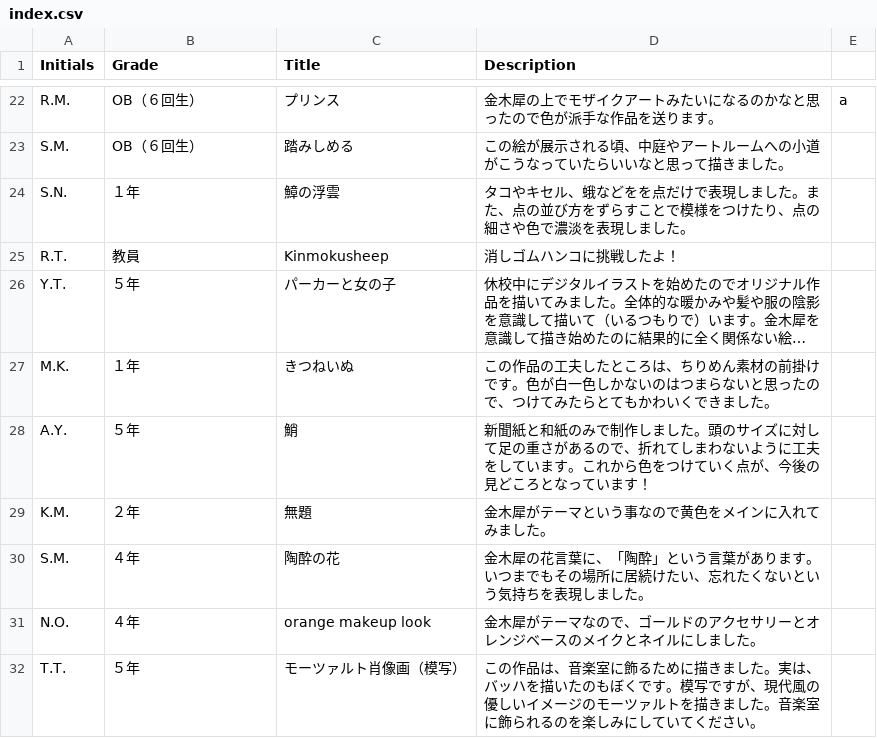
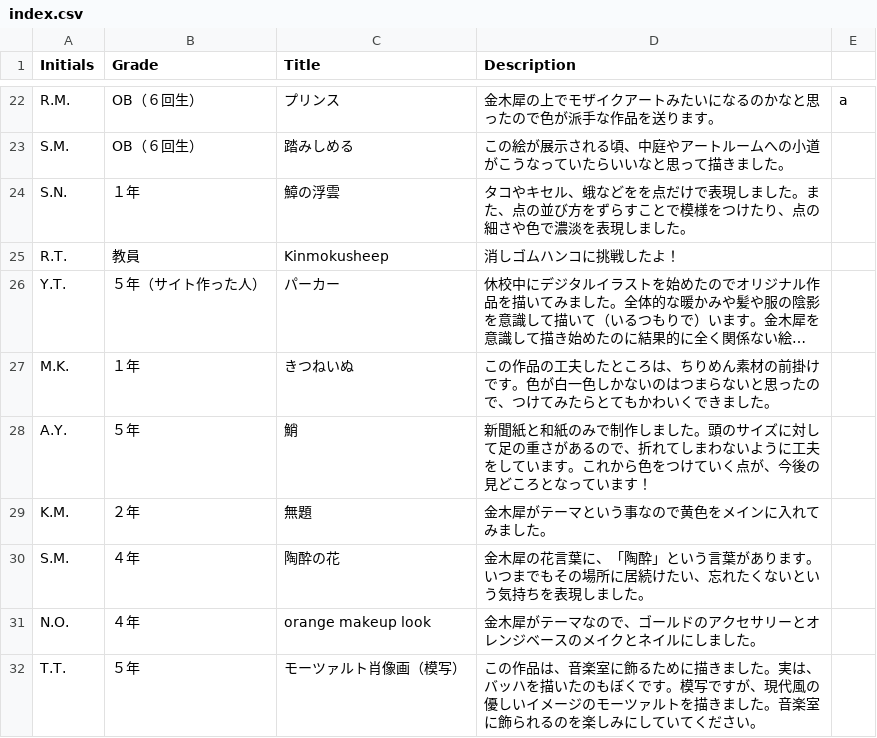
Before and after one commit to tguissartclub/test2, a CSV file: index.csv, drawn as a sheet; only a part is shown, gaps mark what is left out; long unchanged cells end in …; the diff names each change by its address in the sheet, - before the commit and + after, or states it on an @@ line.

Commit message:
Update index.csv

```diff
--- a/index.csv
+++ b/index.csv
-B26 (Grade): ５年
+B26 (Grade): ５年（サイト作った人）
-C26 (Title): パーカーと女の子
+C26 (Title): パーカー
```
